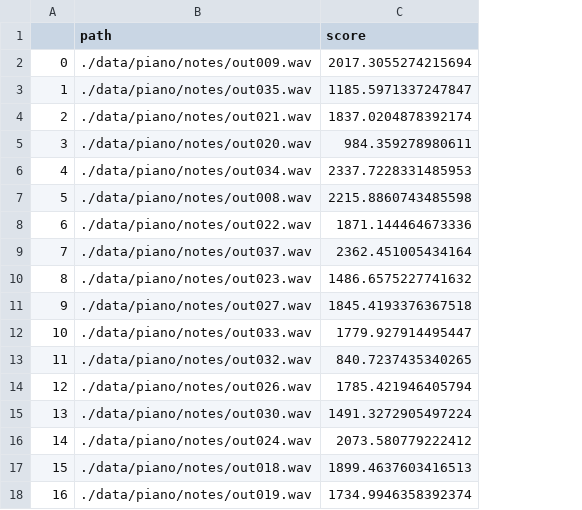
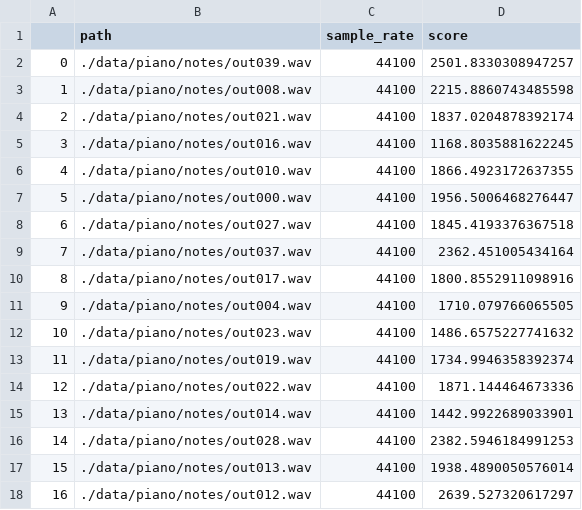
Before and after one commit to CharlesAverill/PhysicsNet, a CSV file: data/scores.csv, drawn as a sheet; only a part is shown; addresses are those after the commit; the diff covers the shown part only; the diff names each change by its address in the sheet, - before the commit and + after, or states it on an @@ line.

```diff
--- a/data/scores.csv
+++ b/data/scores.csv
+column C (sample_rate), rows 2-18: all 44100
-B2 (path): ./data/piano/notes/out009.wav
+B2 (path): ./data/piano/notes/out039.wav
-D2 (score): 2017.3055274215694
+D2 (score): 2501.8330308947257
-B3 (path): ./data/piano/notes/out035.wav
+B3 (path): ./data/piano/notes/out008.wav
-D3 (score): 1185.5971337247847
+D3 (score): 2215.8860743485598
-B5 (path): ./data/piano/notes/out020.wav
+B5 (path): ./data/piano/notes/out016.wav
-D5 (score): 984.359278980611
+D5 (score): 1168.8035881622245
-B6 (path): ./data/piano/notes/out034.wav
+B6 (path): ./data/piano/notes/out010.wav
-D6 (score): 2337.7228331485953
+D6 (score): 1866.4923172637355
-B7 (path): ./data/piano/notes/out008.wav
+B7 (path): ./data/piano/notes/out000.wav
-D7 (score): 2215.8860743485598
+D7 (score): 1956.5006468276447
-B8 (path): ./data/piano/notes/out022.wav
+B8 (path): ./data/piano/notes/out027.wav
-D8 (score): 1871.144464673336
+D8 (score): 1845.4193376367518
-B10 (path): ./data/piano/notes/out023.wav
+B10 (path): ./data/piano/notes/out017.wav
-D10 (score): 1486.6575227741632
+D10 (score): 1800.8552911098916
-B11 (path): ./data/piano/notes/out027.wav
+B11 (path): ./data/piano/notes/out004.wav
-D11 (score): 1845.4193376367518
+D11 (score): 1710.079766065505
-B12 (path): ./data/piano/notes/out033.wav
+B12 (path): ./data/piano/notes/out023.wav
-D12 (score): 1779.927914495447
+D12 (score): 1486.6575227741632
-B13 (path): ./data/piano/notes/out032.wav
+B13 (path): ./data/piano/notes/out019.wav
-D13 (score): 840.7237435340265
+D13 (score): 1734.9946358392374
-B14 (path): ./data/piano/notes/out026.wav
+B14 (path): ./data/piano/notes/out022.wav
-D14 (score): 1785.421946405794
+D14 (score): 1871.144464673336
-B15 (path): ./data/piano/notes/out030.wav
+B15 (path): ./data/piano/notes/out014.wav
-D15 (score): 1491.3272905497224
+D15 (score): 1442.9922689033901
-B16 (path): ./data/piano/notes/out024.wav
+B16 (path): ./data/piano/notes/out028.wav
-D16 (score): 2073.580779222412
+D16 (score): 2382.5946184991253
-B17 (path): ./data/piano/notes/out018.wav
+B17 (path): ./data/piano/notes/out013.wav
-D17 (score): 1899.4637603416513
+D17 (score): 1938.4890050576014
-B18 (path): ./data/piano/notes/out019.wav
+B18 (path): ./data/piano/notes/out012.wav
-D18 (score): 1734.9946358392374
+D18 (score): 2639.527320617297
```
Also changed, not shown: 42 edited cells elsewhere in this file, 3 other files.
